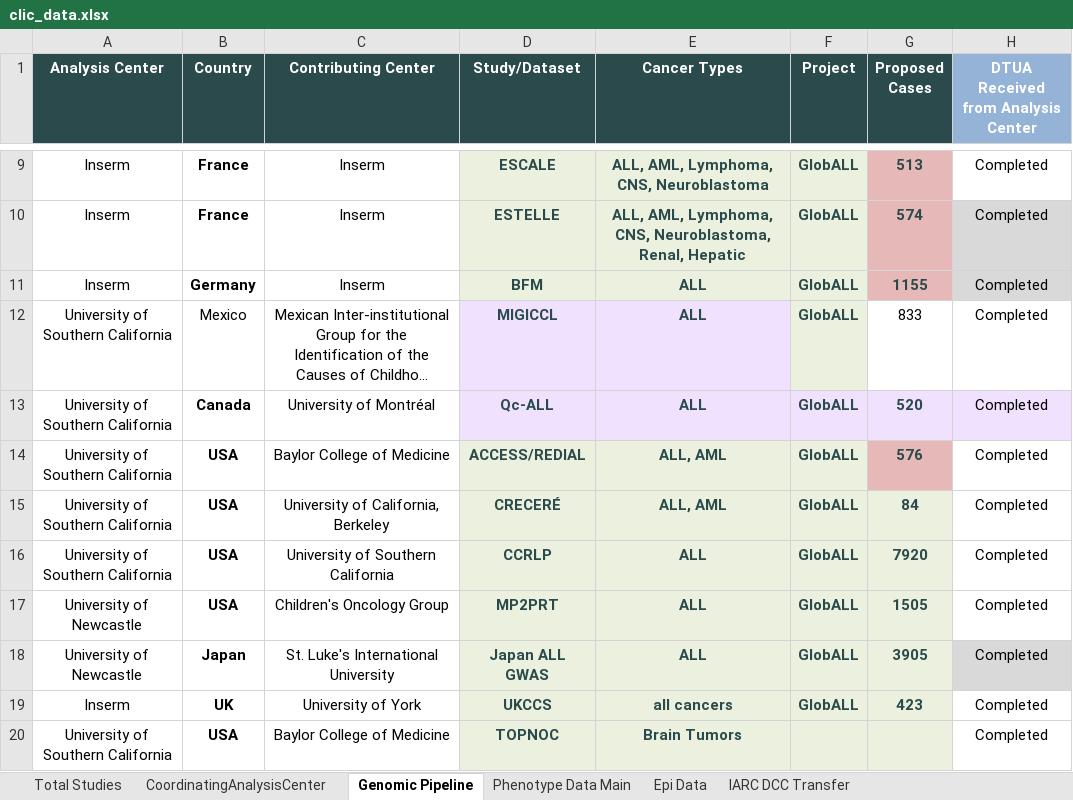
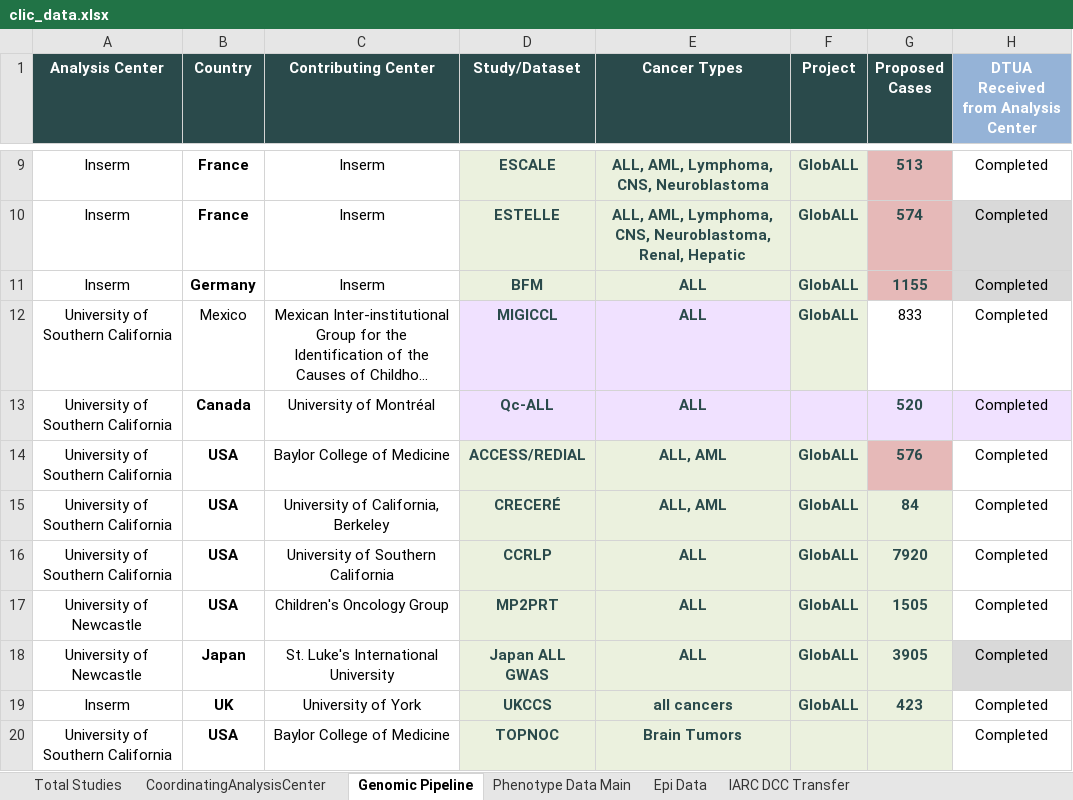
Before and after one commit to UMN371/CLIC-GLOBALL, an Excel workbook: clic_data.xlsx, sheet Genomic Pipeline, drawn as a sheet; only a part is shown, gaps mark what is left out; long unchanged cells end in …; values as stored, in another font and other column widths than the file's, no borders; conditional formats not drawn; the diff names each change by its address in the sheet, - before the commit and + after, or states it on an @@ line.

```diff
--- a/clic_data.xlsx (sheet Genomic Pipeline)
+++ b/clic_data.xlsx (sheet Genomic Pipeline)
-F13 (Project): GlobALL
+F13 (Project): (empty)
```
Also changed, not shown: sheet Phenotype Data Main, sheet Epi Data, 3 other files.
